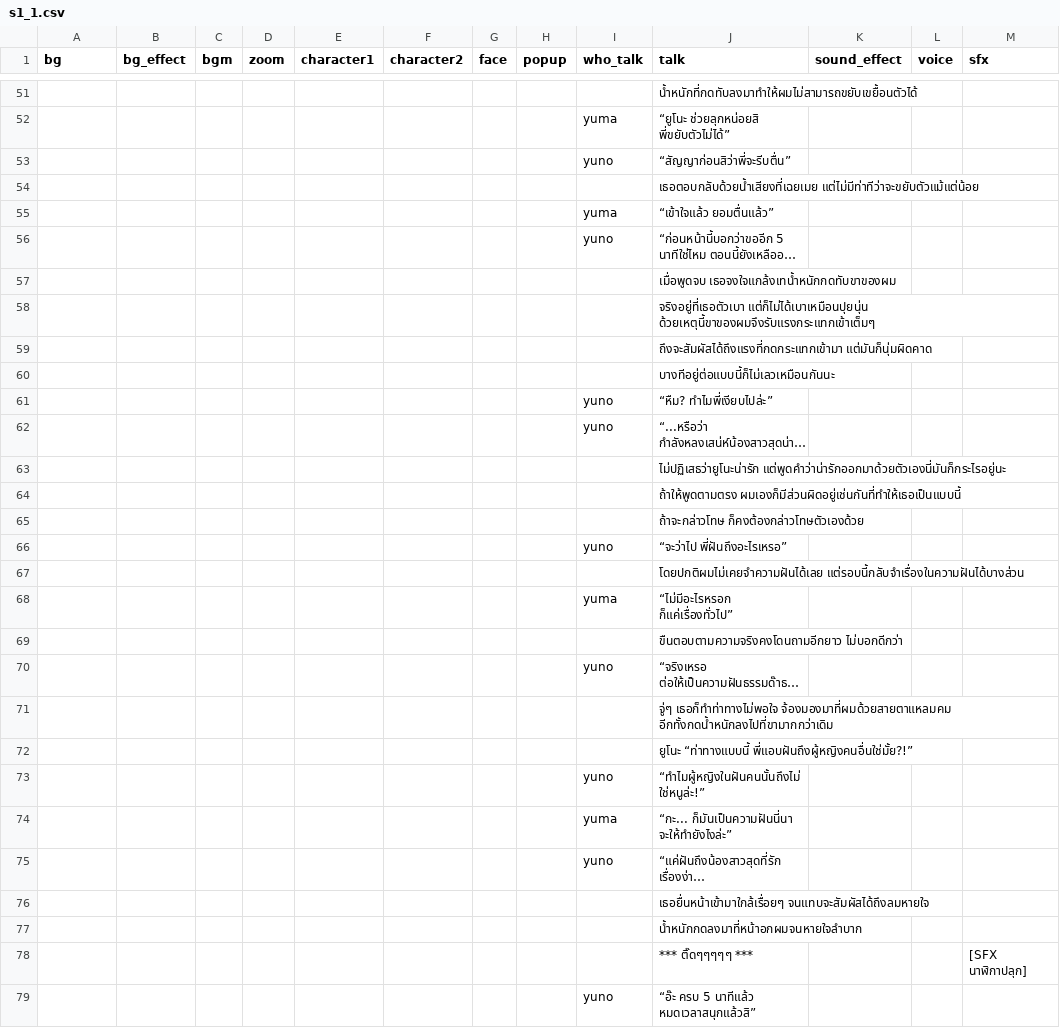
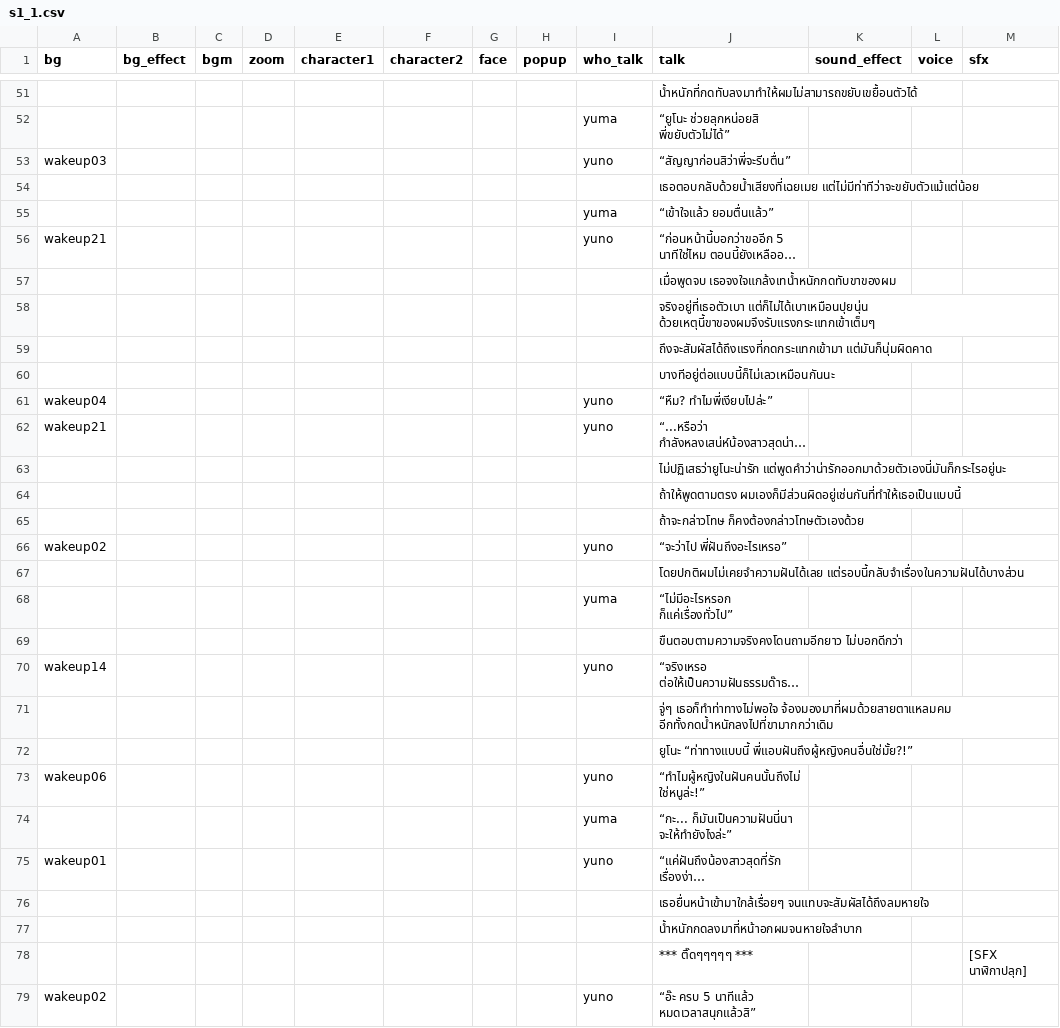
Before and after one commit to AstralSeal/refragment01, a CSV file: game/s1_1.csv, drawn as a sheet; only a part is shown, gaps mark what is left out; long unchanged cells end in …; the diff covers the shown part only; the diff names each change by its address in the sheet, - before the commit and + after, or states it on an @@ line.

```diff
--- a/game/s1_1.csv
+++ b/game/s1_1.csv
-A53 (bg): (empty)
+A53 (bg): wakeup03
-A56 (bg): (empty)
+A56 (bg): wakeup21
-A61 (bg): (empty)
+A61 (bg): wakeup04
-A62 (bg): (empty)
+A62 (bg): wakeup21
-A66 (bg): (empty)
+A66 (bg): wakeup02
-A70 (bg): (empty)
+A70 (bg): wakeup14
-A73 (bg): (empty)
+A73 (bg): wakeup06
-A75 (bg): (empty)
+A75 (bg): wakeup01
-A79 (bg): (empty)
+A79 (bg): wakeup02
```
Also changed, not shown: 22 edited cells elsewhere in this file, 6 other files.
